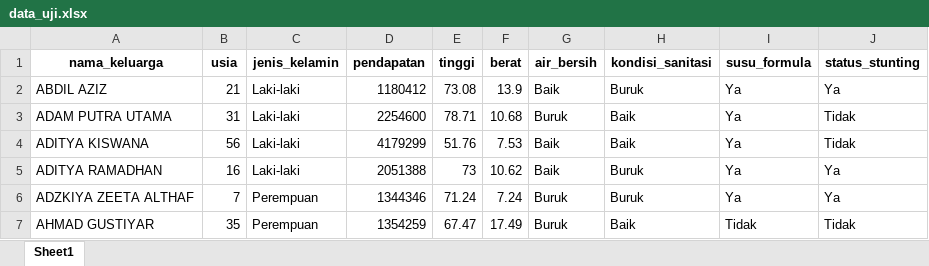
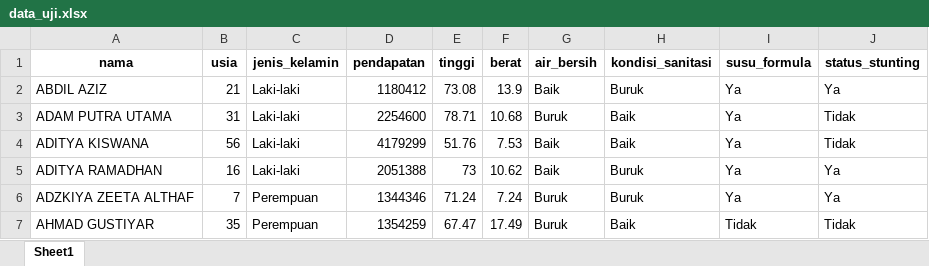
Before and after one commit to hizamruljaen123/apps_hafni, an Excel workbook: data_uji.xlsx, sheet Sheet1, drawn as a sheet; only a part is shown; values as stored, in another font and other column widths than the file's, no borders; the diff names each change by its address in the sheet, - before the commit and + after, or states it on an @@ line.

```diff
--- a/data_uji.xlsx (sheet Sheet1)
+++ b/data_uji.xlsx (sheet Sheet1)
-A1: nama_keluarga
+A1: nama
```
Also changed, not shown: 1 other file.
